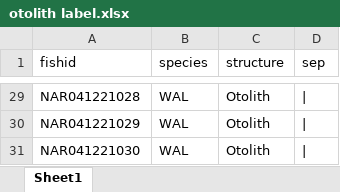
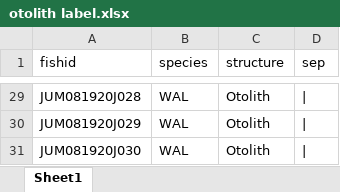
Before and after one commit to collinjfarrell/triploid-walleye-labwork, an Excel workbook: Label Template/Otolith Vial/otolith label.xlsx, sheet Sheet1, drawn as a sheet; only a part is shown, gaps mark what is left out; values as stored, in another font and other column widths than the file's, no borders; the diff covers the shown part only; the diff names each change by its address in the sheet, - before the commit and + after, or states it on an @@ line.

```diff
--- a/Label Template/Otolith Vial/otolith label.xlsx (sheet Sheet1)
+++ b/Label Template/Otolith Vial/otolith label.xlsx (sheet Sheet1)
-A29 (fishid): NAR041221028
+A29 (fishid): JUM081920J028
-A30 (fishid): NAR041221029
+A30 (fishid): JUM081920J029
-A31 (fishid): NAR041221030
+A31 (fishid): JUM081920J030
```
Also changed, not shown: other rows of this sheet.
